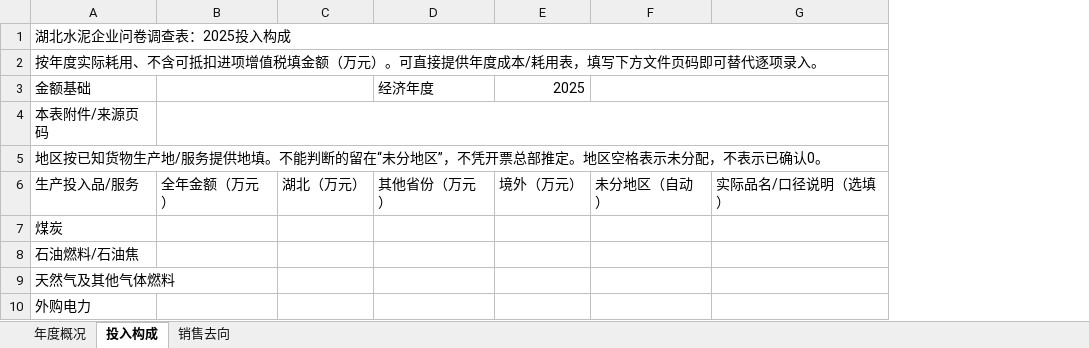
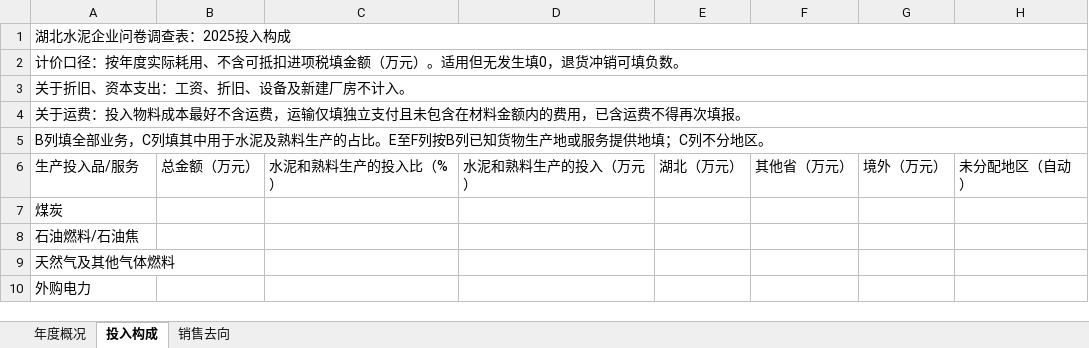
Before and after one commit to DannyYaodong/Hubei_Cement_CO2_Emission, an Excel workbook: 湖北水泥企业2025年度问卷调查表.xlsx, sheet 投入构成, drawn as a sheet; only a part is shown; values as stored, in another font and other column widths than the file's, no cell formats; conditional formats not drawn; removed rows and columns are numbered as before the commit, all else as after; the diff covers the shown part only; the diff names each change by its address in the sheet, - before the commit and + after, or states it on an @@ line.

```diff
--- a/湖北水泥企业2025年度问卷调查表.xlsx (sheet 投入构成)
+++ b/湖北水泥企业2025年度问卷调查表.xlsx (sheet 投入构成)
-column B, row 6: 全年金额（万元）
+column B, row 6: 总金额（万元）
+column C, row 6: 水泥和熟料生产的投入比（%）
+column D, row 6: 水泥和熟料生产的投入（万元）
-column D, row 6: 其他省份（万元）
+column F, row 6: 其他省（万元）
-column F, row 6: 未分地区（自动）
-column G, row 6: 实际品名/口径说明（选填）
+column H, row 6: 未分配地区（自动）
-A2: 按年度实际耗用、不含可抵扣进项增值税填金额（万元）。可直接提供年度成本/耗用表，填写下方文件页码即可替代逐项录入。
+A2: 计价口径：按年度实际耗用、不含可抵扣进项税填金额（万元）。适用但无发生填0，退货冲销可填负数。
-row 3: 金额基础 |  |  | 经济年度 | 2025
-A3: 本表附件/来源页码
+A3: 关于折旧、资本支出：工资、折旧、设备及新建厂房不计入。
+A3:H3 merged
-A4: 地区按已知货物生产地/服务提供地填。不能判断的留在“未分地区”，不凭开票总部推定。地区空格表示未分配，不表示已确认0。
+A4: 关于运费：投入物料成本最好不含运费，运输仅填独立支付且未包含在材料金额内的费用，已含运费不得再次填报。
+row 5: B列填全部业务，C列填其中用于水泥及熟料生产的占比。E至F列按B列已知货物生产地或服务提供地填；C列不分地区。
```
Also changed, not shown: 6 added rows, 4 removed rows, 1 moved row and 7 edited cells elsewhere in this sheet, sheet 销售去向, sheet 年度概况, cell formats, formulas that keep their value, 5 other files.
